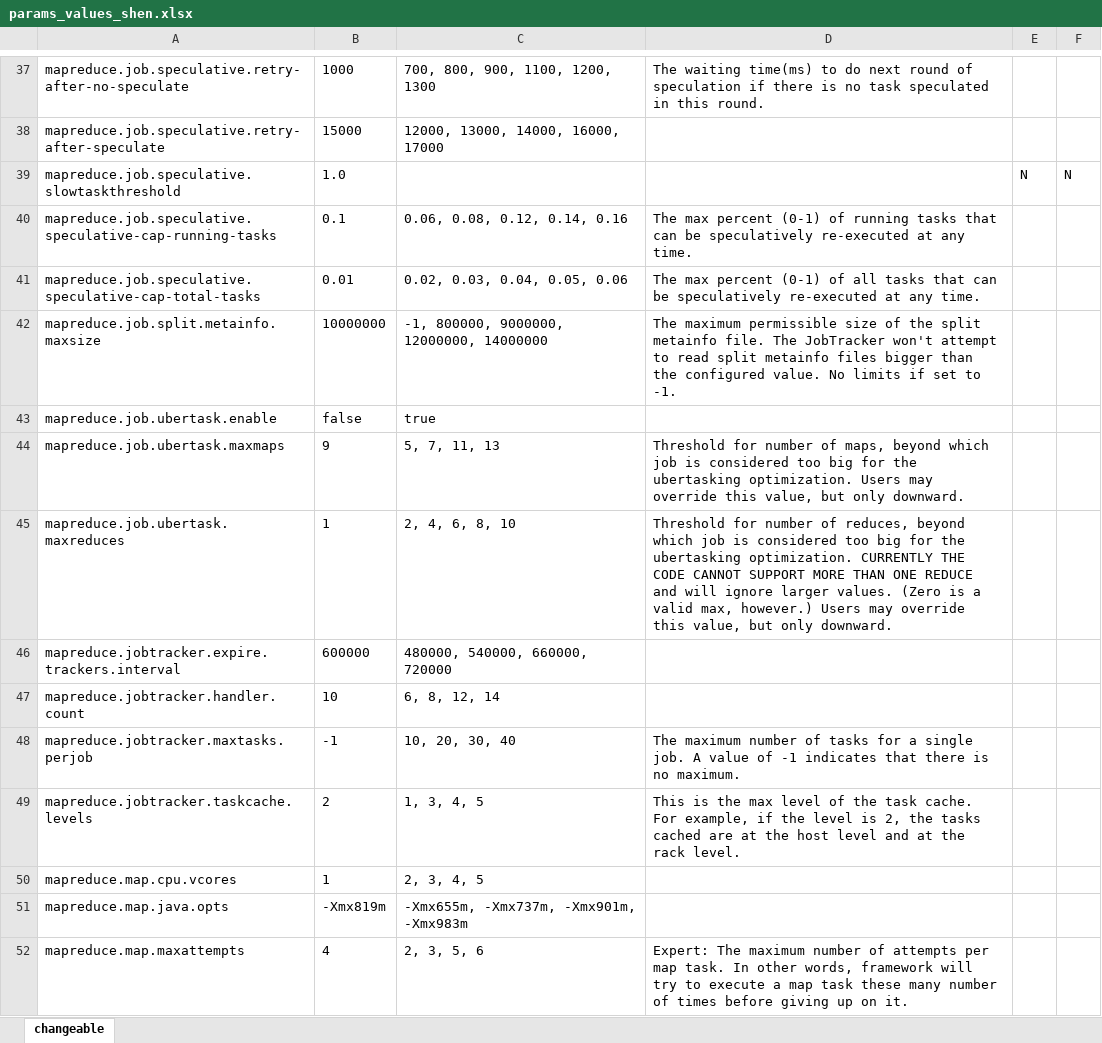
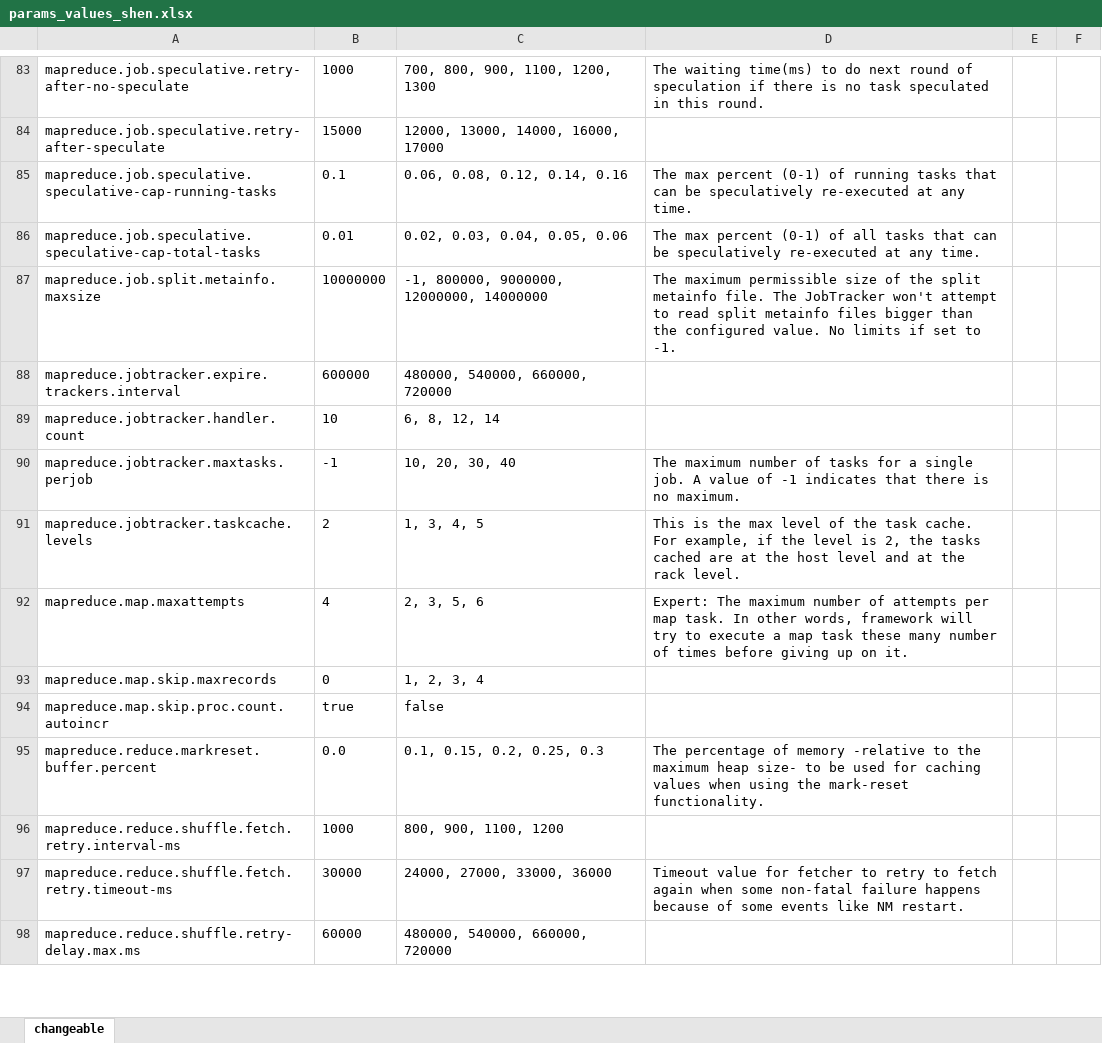
Before and after one commit to rahlk/conexer, an Excel workbook: resource/params_values_shen.xlsx, sheet changeable, drawn as a sheet; only a part is shown, gaps mark what is left out; the shorter side is filled out with more unchanged rows; values as stored, in another font and other column widths than the file's, no borders; removed rows and columns are numbered as before the commit, all else as after; the diff covers the shown part only; the diff names each change by its address in the sheet, - before the commit and + after, or states it on an @@ line.

```diff
--- a/resource/params_values_shen.xlsx (sheet changeable)
+++ b/resource/params_values_shen.xlsx (sheet changeable)
@@ row 39 moved to row 16: mapreduce.job.speculative.slowtaskthresh… @@
-row 43: mapreduce.job.ubertask.enable | false | true
-row 44: mapreduce.job.ubertask.maxmaps | 9 | 5, 7, 11, 13 | Threshold for number of maps, beyond which job is considered too big for the ubertasking optimization. Users may override this value, but only downward.
-row 45: mapreduce.job.ubertask.maxreduces | 1 | 2, 4, 6, 8, 10 | Threshold for number of reduces, beyond which job is considered too big for the ubertasking optimization. CURRENTLY THE CODE CANNOT SUPPORT MORE THAN ONE REDUCE and will ignore larger values. (Zero is a valid max, however.) Users may override this value, but only downward.
-row 50: mapreduce.map.cpu.vcores | 1 | 2, 3, 4, 5
-row 51: mapreduce.map.java.opts | -Xmx819m | -Xmx655m, -Xmx737m, -Xmx901m, -Xmx983m
```
Also changed, not shown: 42 added rows, 37 removed rows, 14 moved rows and 2 edited cells elsewhere in this sheet, 43 other files.
